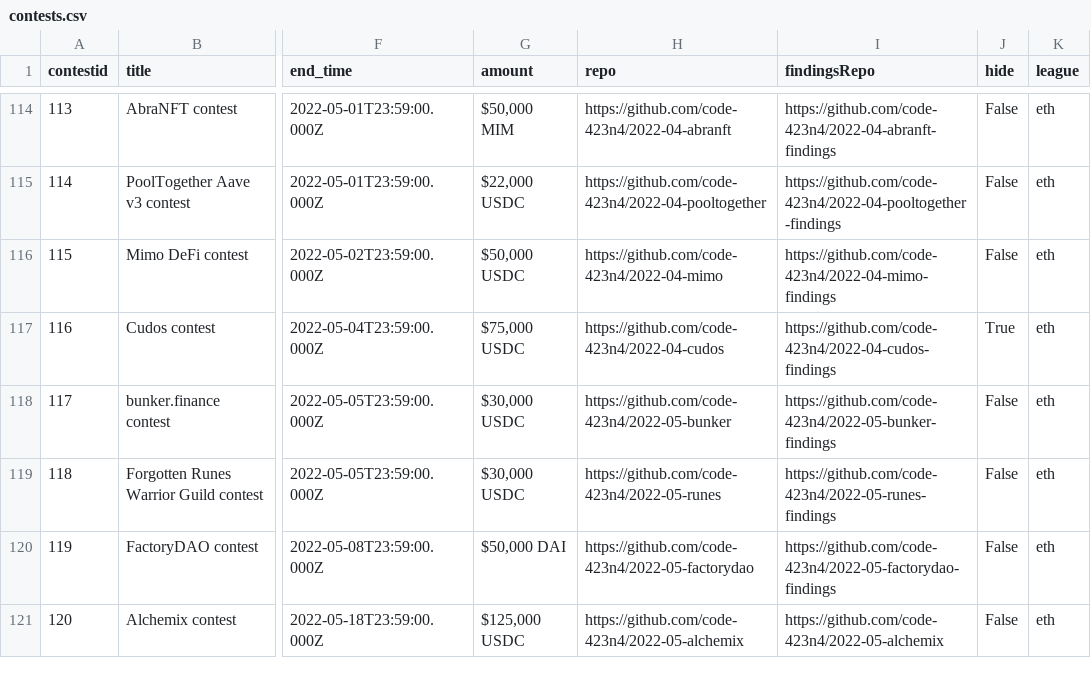
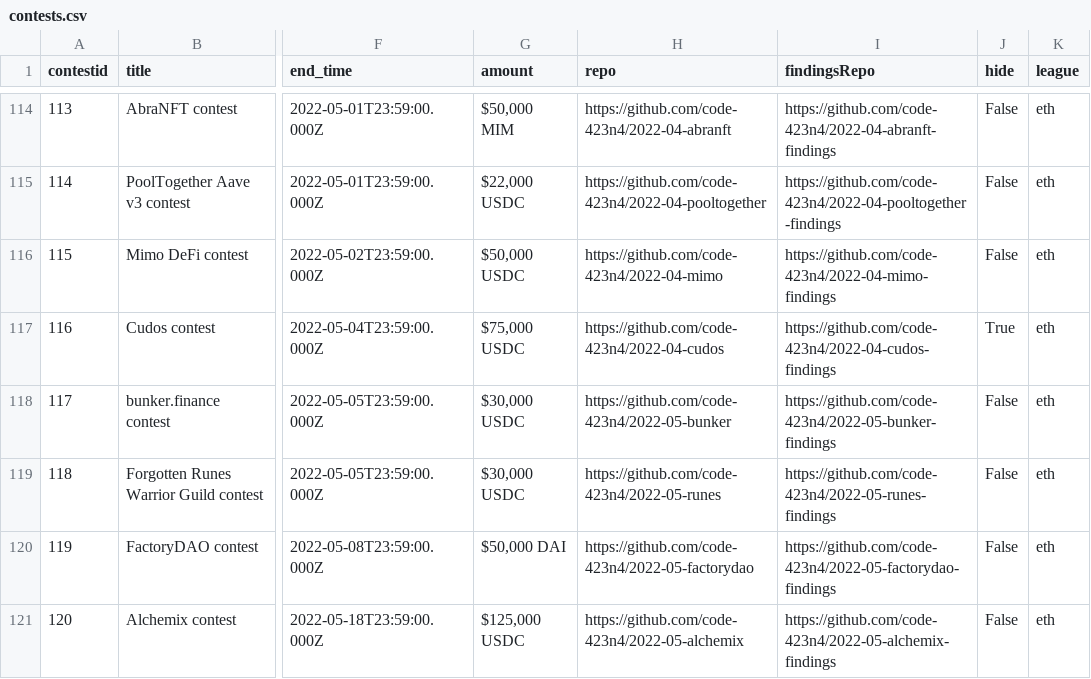
Before and after one commit to code-423n4/code423n4.com, a CSV file: _data/contests/contests.csv, drawn as a sheet; only a part is shown, gaps mark what is left out; the diff names each change by its address in the sheet, - before the commit and + after, or states it on an @@ line.

Commit message:
Update contests.csv

```diff
--- a/_data/contests/contests.csv
+++ b/_data/contests/contests.csv
-I121 (findingsRepo): https://github.com/code-423n4/2022-05-alchemix
+I121 (findingsRepo): https://github.com/code-423n4/2022-05-alchemix-findings
```
